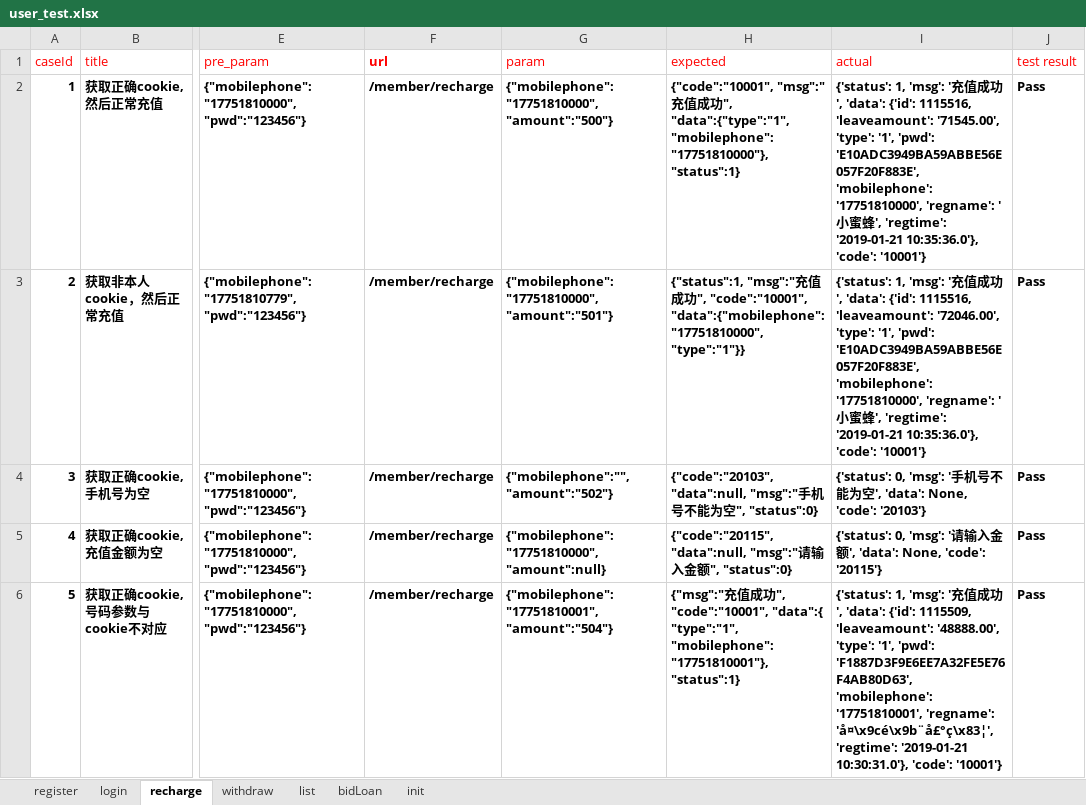
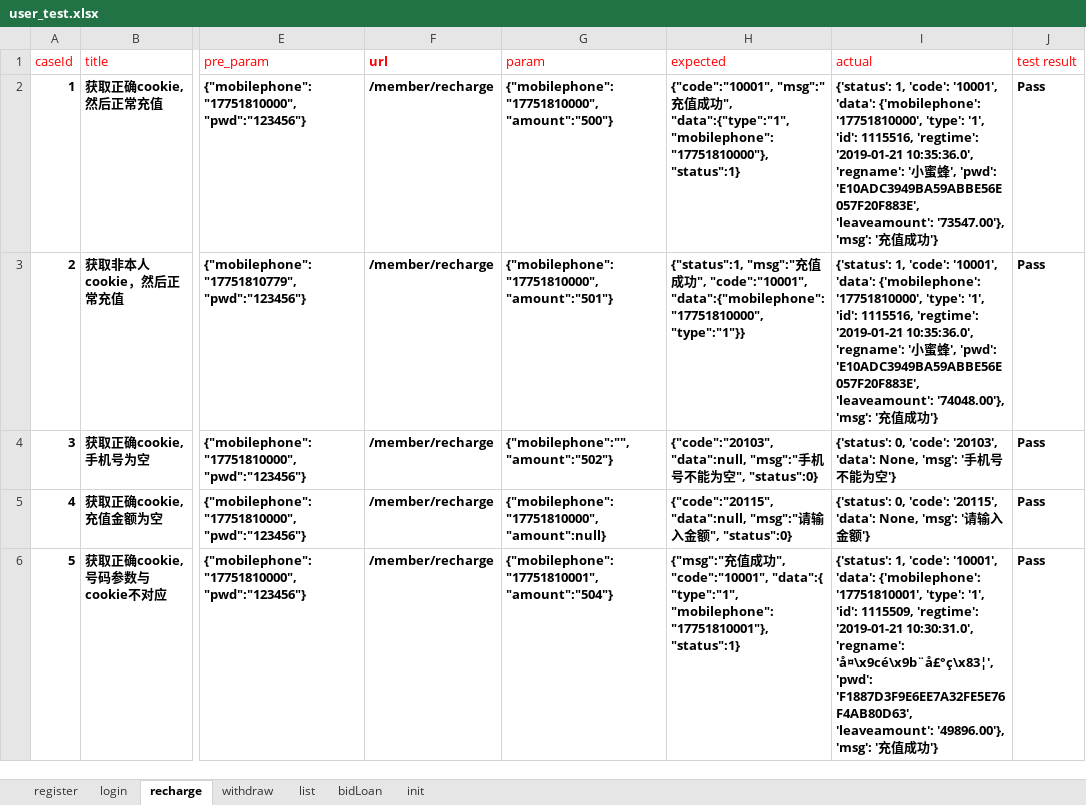
Before and after one commit to RunzeWu/api-test, an Excel workbook: datas/user_test.xlsx, sheet recharge, drawn as a sheet; only a part is shown, gaps mark what is left out; values as stored, in another font and other column widths than the file's, no borders; the diff covers the shown part only; the diff names each change by its address in the sheet, - before the commit and + after, or states it on an @@ line.

```diff
--- a/datas/user_test.xlsx (sheet recharge)
+++ b/datas/user_test.xlsx (sheet recharge)
-I2 (actual): {'status': 1, 'msg': '充值成功', 'data': {'id': 1115516, 'leaveamount': '71545.00', 'type': '1', 'pwd': 'E10ADC3949BA59ABBE56E057F20F883E', 'mobilephone': '17751810000', 'regname': '小蜜蜂', 'regtime': '2019-01-21 10:35:36.0'}, 'code': '10001'}
+I2 (actual): {'status': 1, 'code': '10001', 'data': {'mobilephone': '17751810000', 'type': '1', 'id': 1115516, 'regtime': '2019-01-21 10:35:36.0', 'regname': '小蜜蜂', 'pwd': 'E10ADC3949BA59ABBE56E057F20F883E', 'leaveamount': '73547.00'}, 'msg': '充值成功'}
-I3 (actual): {'status': 1, 'msg': '充值成功', 'data': {'id': 1115516, 'leaveamount': '72046.00', 'type': '1', 'pwd': 'E10ADC3949BA59ABBE56E057F20F883E', 'mobilephone': '17751810000', 'regname': '小蜜蜂', 'regtime': '2019-01-21 10:35:36.0'}, 'code': '10001'}
+I3 (actual): {'status': 1, 'code': '10001', 'data': {'mobilephone': '17751810000', 'type': '1', 'id': 1115516, 'regtime': '2019-01-21 10:35:36.0', 'regname': '小蜜蜂', 'pwd': 'E10ADC3949BA59ABBE56E057F20F883E', 'leaveamount': '74048.00'}, 'msg': '充值成功'}
-I4 (actual): {'status': 0, 'msg': '手机号不能为空', 'data': None, 'code': '20103'}
+I4 (actual): {'status': 0, 'code': '20103', 'data': None, 'msg': '手机号不能为空'}
-I5 (actual): {'status': 0, 'msg': '请输入金额', 'data': None, 'code': '20115'}
+I5 (actual): {'status': 0, 'code': '20115', 'data': None, 'msg': '请输入金额'}
-I6 (actual): {'status': 1, 'msg': '充值成功', 'data': {'id': 1115509, 'leaveamount': '48888.00', 'type': '1', 'pwd': 'F1887D3F9E6EE7A32FE5E76F4AB80D63', 'mobilephone': '17751810001', 'regname': 'å¤\x9cé\x9b¨å£°ç\x83¦', 'regtime': '2019-01-21 10:30:31.0'}, 'code': '10001'}
+I6 (actual): {'status': 1, 'code': '10001', 'data': {'mobilephone': '17751810001', 'type': '1', 'id': 1115509, 'regtime': '2019-01-21 10:30:31.0', 'regname': 'å¤\x9cé\x9b¨å£°ç\x83¦', 'pwd': 'F1887D3F9E6EE7A32FE5E76F4AB80D63', 'leaveamount': '49896.00'}, 'msg': '充值成功'}
```
Also changed, not shown: 15 edited cells elsewhere in this sheet, sheet withdraw, sheet register, 5 other files.
